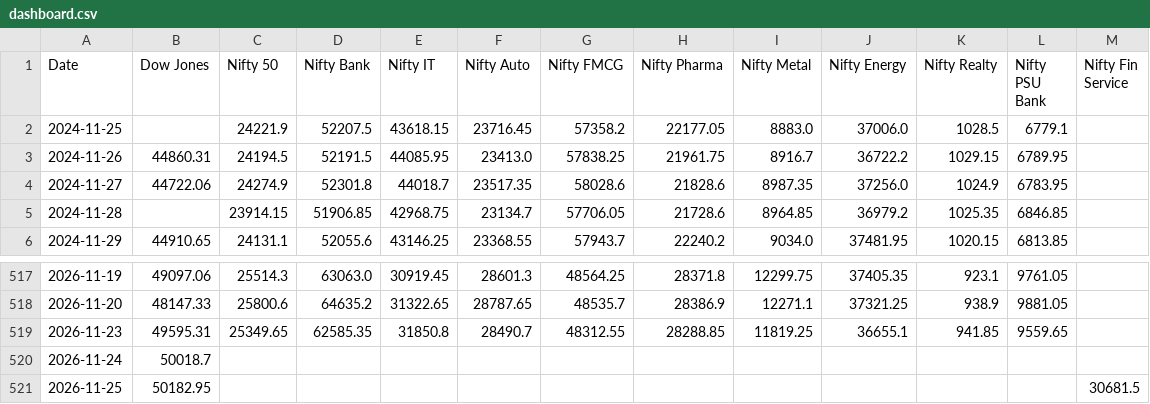
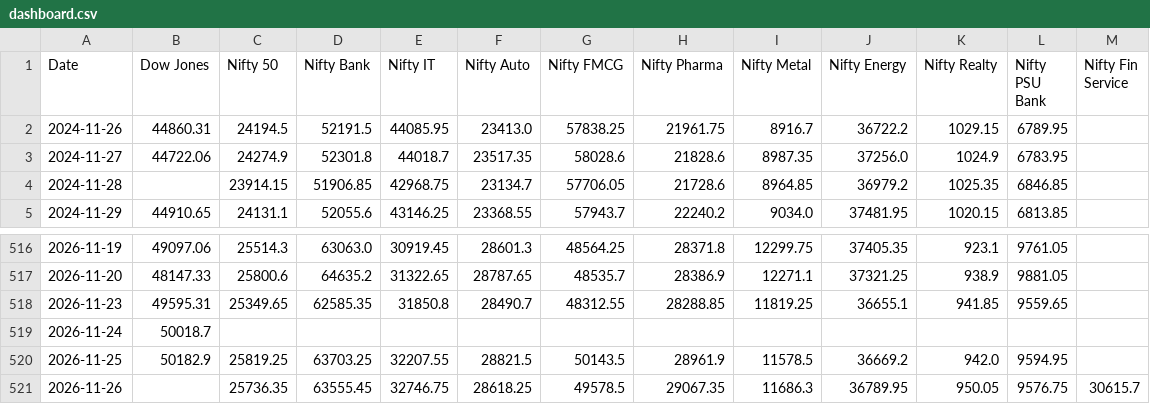
Before and after one commit to deepakhanda77-spec/market-dashboard, a CSV file: dashboard.csv, drawn as a sheet; only a part is shown, gaps mark what is left out.

Commit message:
Update market data

```diff
--- a/dashboard.csv
+++ b/dashboard.csv
@@ -1,3 +1,2 @@
 Date,Dow Jones,Nifty 50,Nifty Bank,Nifty IT,Nifty Auto,Nifty FMCG,Nifty Pharma,Nifty Metal,Nifty Energy,Nifty Realty,Nifty PSU Bank,Nifty Fin Service
-2024-11-25,,24221.9,52207.5,43618.15,23716.45,57358.2,22177.05,8883.0,37006.0,1028.5,6779.1,
 2024-11-26,44860.31,24194.5,52191.5,44085.95,23413.0,57838.25,21961.75,8916.7,36722.2,1029.15,6789.95,
@@ -520,2 +519,3 @@ Date,Dow Jones,Nifty 50,Nifty Bank,Nifty IT,Nifty Auto,Nifty FMCG,Nifty Pharma,N
 2026-11-24,50018.7,,,,,,,,,,,
-2026-11-25,50182.95,,,,,,,,,,,30681.5
+2026-11-25,50182.9,25819.25,63703.25,32207.55,28821.5,50143.5,28961.9,11578.5,36669.2,942.0,9594.95,
+2026-11-26,,25736.35,63555.45,32746.75,28618.25,49578.5,29067.35,11686.3,36789.95,950.05,9576.75,30615.7
```
Also changed, not shown: 2 other files.
